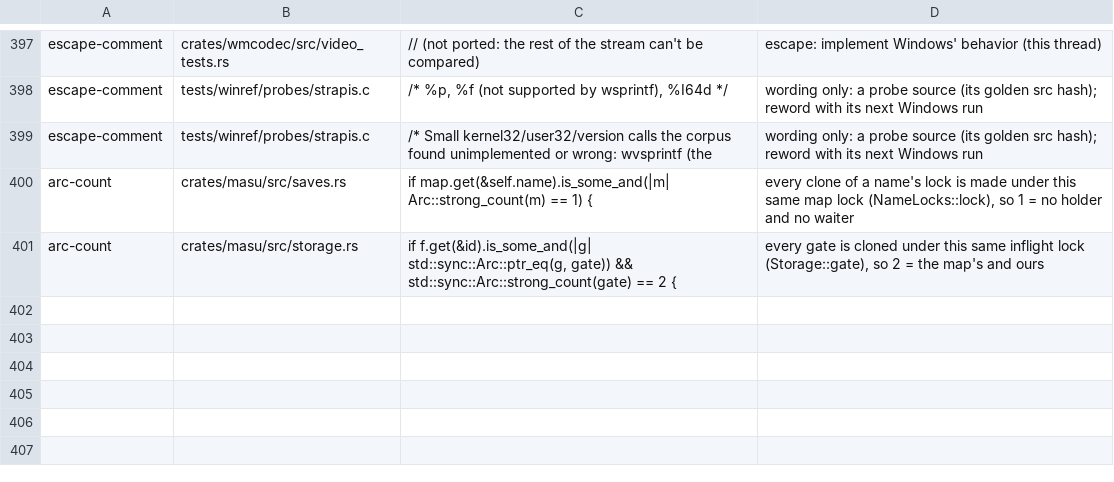
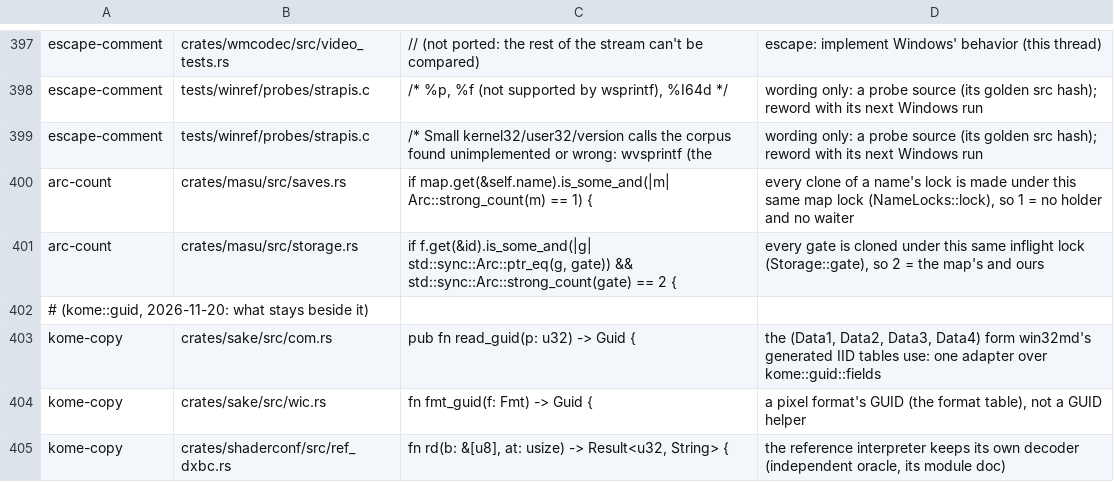
Before and after one commit to a-kaibu/masu, a TSV file: tools/ci/arch-lint-sites.tsv, drawn as a sheet; only a part is shown, gaps mark what is left out; the diff names each change by its address in the sheet, - before the commit and + after, or states it on an @@ line.

```diff
--- a/tools/ci/arch-lint-sites.tsv
+++ b/tools/ci/arch-lint-sites.tsv
+row 402: # (kome::guid, 2026-11-20: what stays beside it)
+row 403: kome-copy | crates/sake/src/com.rs | pub fn read_guid(p: u32) -> Guid { | the (Data1, Data2, Data3, Data4) form win32md's generated IID tables use: one adapter over kome::guid::fields
+row 404: kome-copy | crates/sake/src/wic.rs | fn fmt_guid(f: Fmt) -> Guid { | a pixel format's GUID (the format table), not a GUID helper
+row 405: kome-copy | crates/shaderconf/src/ref_dxbc.rs | fn rd(b: &[u8], at: usize) -> Result<u32, String> { | the reference interpreter keeps its own decoder (independent oracle, its module doc)
```
Also changed, not shown: tools/ci/lint-ratchet.tsv, 56 other files.
